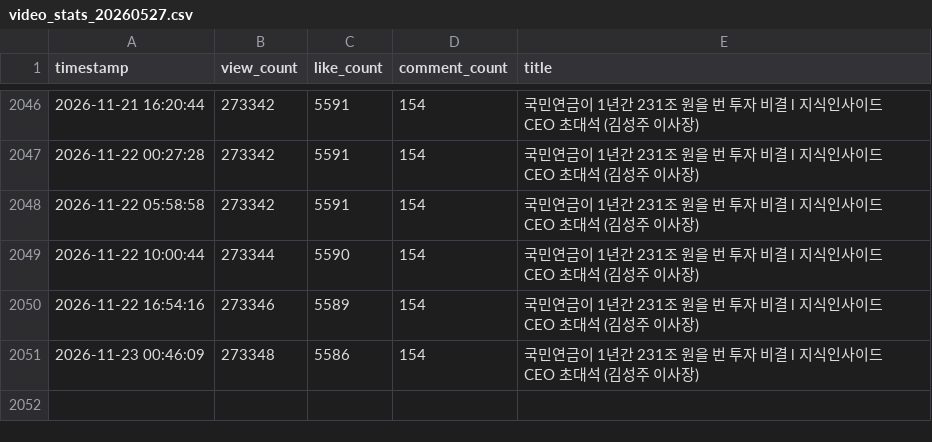
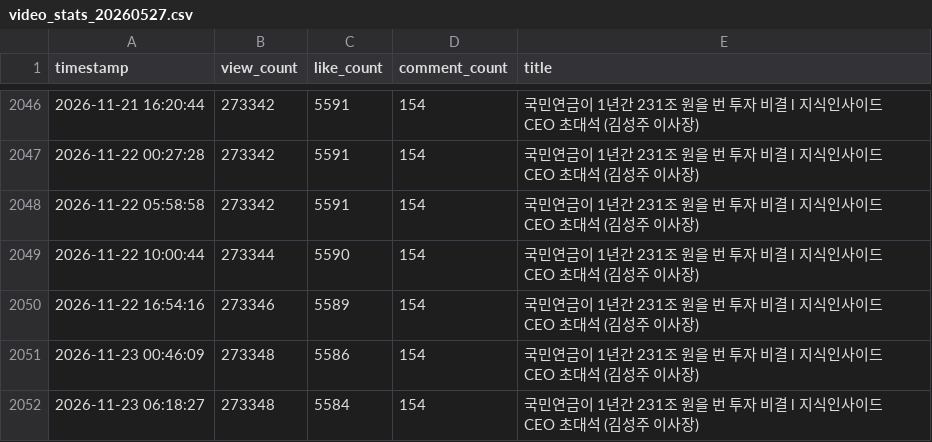
Before and after one commit to ttjkim/youtube-comment-monitoring, a CSV file: video_stats_20260527.csv, drawn as a sheet; only a part is shown, gaps mark what is left out; the diff names each change by its address in the sheet, - before the commit and + after, or states it on an @@ line.

```diff
--- a/video_stats_20260527.csv
+++ b/video_stats_20260527.csv
+row 2052: 2026-11-23 06:18:27 | 273348 | 5584 | 154 | 국민연금이 1년간 231조 원을 번 투자 비결 l 지식인사이드 CEO 초대석 (김성주 이사장)
```
Also changed, not shown: video_stats_20260214.csv, video_stats_20260423.csv, 1 other file.
